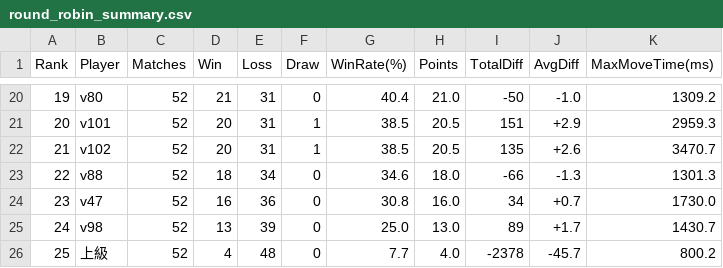
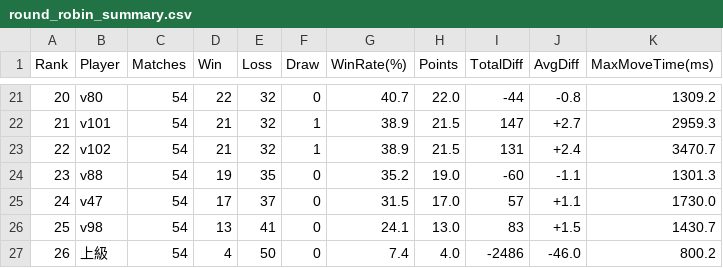
Before and after one commit to heyzou/Othello_AI, a CSV file: my_othello_ai/pattern_eval/reports/round_robin/round_robin_summary.csv, drawn as a sheet; only a part is shown, gaps mark what is left out; addresses are those after the commit; the diff covers the shown part only; the diff names each change by its address in the sheet, - before the commit and + after, or states it on an @@ line.

```diff
--- a/my_othello_ai/pattern_eval/reports/round_robin/round_robin_summary.csv
+++ b/my_othello_ai/pattern_eval/reports/round_robin/round_robin_summary.csv
@@ column A (Rank) renumbered from row 16 down @@
-C21:C27 (Matches): 52
+C21:C27 (Matches): 54
-D21 (Win): 21
+D21 (Win): 22
-E21:E23 (Loss): 31
+E21:E23 (Loss): 32
-G21 (WinRate(%)): 40.4
+G21 (WinRate(%)): 40.7
-H21 (Points): 21.0
+H21 (Points): 22.0
-I21 (TotalDiff): -50
+I21 (TotalDiff): -44
-J21 (AvgDiff): -1.0
+J21 (AvgDiff): -0.8
-D22:D23 (Win): 20
+D22:D23 (Win): 21
-G22:G23 (WinRate(%)): 38.5
+G22:G23 (WinRate(%)): 38.9
-H22:H23 (Points): 20.5
+H22:H23 (Points): 21.5
-I22 (TotalDiff): 151
+I22 (TotalDiff): 147
-J22 (AvgDiff): +2.9
+J22 (AvgDiff): +2.7
-I23 (TotalDiff): 135
+I23 (TotalDiff): 131
-J23 (AvgDiff): +2.6
+J23 (AvgDiff): +2.4
-D24 (Win): 18
+D24 (Win): 19
-E24 (Loss): 34
+E24 (Loss): 35
-G24 (WinRate(%)): 34.6
+G24 (WinRate(%)): 35.2
-H24 (Points): 18.0
+H24 (Points): 19.0
-I24 (TotalDiff): -66
+I24 (TotalDiff): -60
-J24 (AvgDiff): -1.3
+J24 (AvgDiff): -1.1
-D25 (Win): 16
+D25 (Win): 17
-E25 (Loss): 36
+E25 (Loss): 37
-G25 (WinRate(%)): 30.8
+G25 (WinRate(%)): 31.5
-H25 (Points): 16.0
+H25 (Points): 17.0
-I25 (TotalDiff): 34
+I25 (TotalDiff): 57
-J25 (AvgDiff): +0.7
+J25 (AvgDiff): +1.1
-E26 (Loss): 39
+E26 (Loss): 41
-G26 (WinRate(%)): 25.0
+G26 (WinRate(%)): 24.1
-I26 (TotalDiff): 89
+I26 (TotalDiff): 83
-J26 (AvgDiff): +1.7
+J26 (AvgDiff): +1.5
-E27 (Loss): 48
+E27 (Loss): 50
-G27 (WinRate(%)): 7.7
+G27 (WinRate(%)): 7.4
-I27 (TotalDiff): -2378
+I27 (TotalDiff): -2486
-J27 (AvgDiff): -45.7
+J27 (AvgDiff): -46.0
```
Also changed, not shown: 1 added row and 128 edited cells elsewhere in this file, my_othello_ai/pattern_eval/reports/round_robin/round_robin_matrix.csv, 4 other files.
